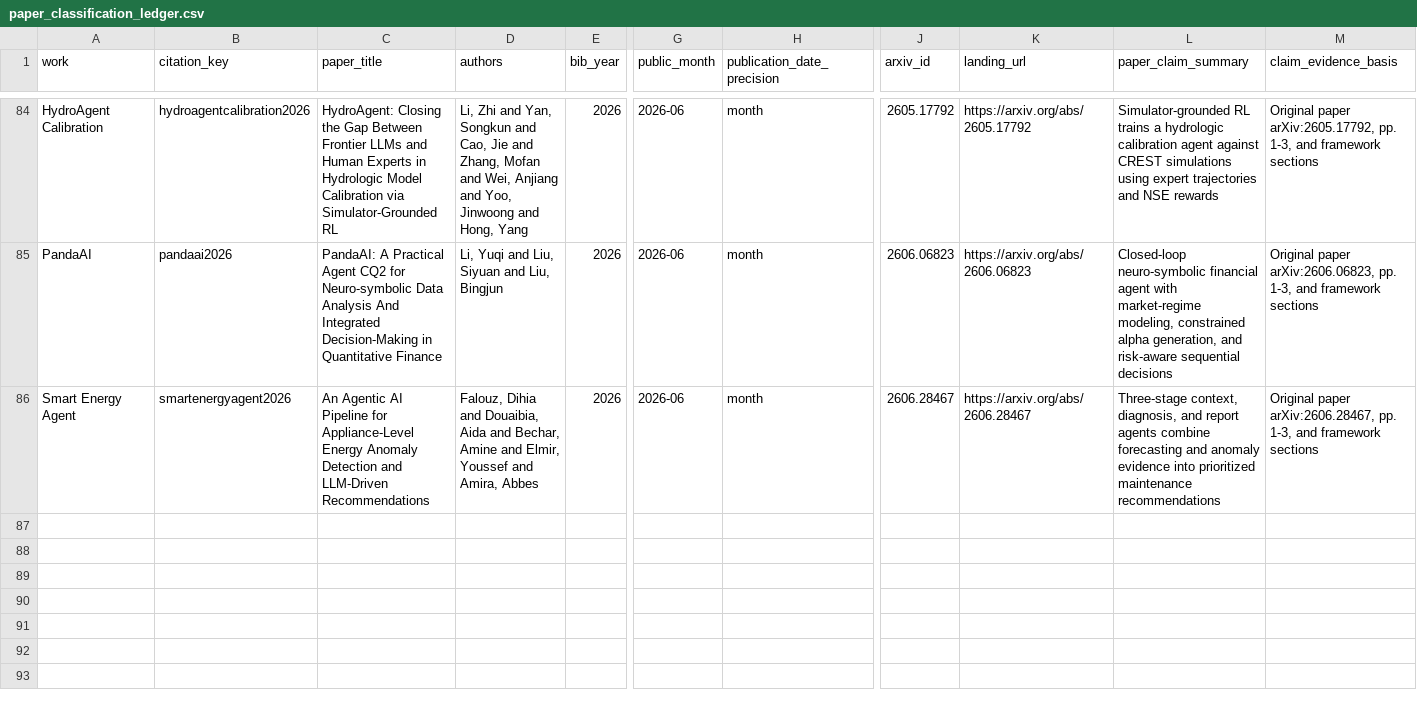
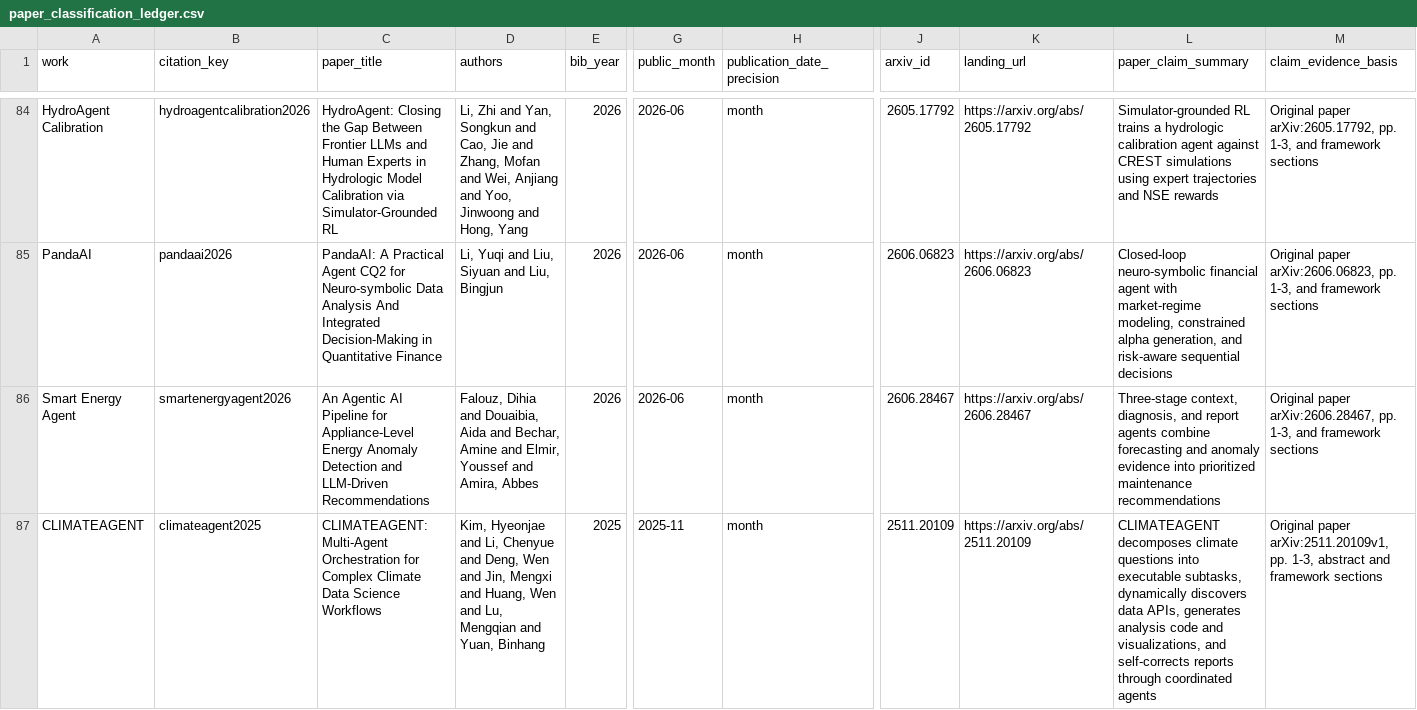
Before and after one commit to Minions-Land/Time-Series-Agents-Survey, a CSV file: paper_classification_ledger.csv, drawn as a sheet; only a part is shown, gaps mark what is left out; rows hold the shown columns only; the diff names each change by its address in the sheet, - before the commit and + after, or states it on an @@ line.

Commit message:
Promote verified CLIMATEAGENT candidate

```diff
--- a/paper_classification_ledger.csv
+++ b/paper_classification_ledger.csv
+row 87: CLIMATEAGENT | climateagent2025 | CLIMATEAGENT: Multi-Agent Orchestration for Complex Climate Data Science Workflows | Kim, Hyeonjae and Li, Chenyue and Deng, Wen and Jin, Mengxi and Huang, Wen and Lu, Mengqian and Yuan, Binhang | 2025 | 2025-11 | month | 2511.20109 | https://arxiv.org/abs/2511.20109 | CLIMATEAGENT decomposes climate questions into executable subtasks, dynamically discovers data APIs, generates analysis code and visualizations, and self-corrects reports through coordinated agents | Original paper arXiv:2511.20109v1, pp. 1-3, abstract and framework sections
```
Also changed, not shown: references/manifest.csv, 4 other files.
